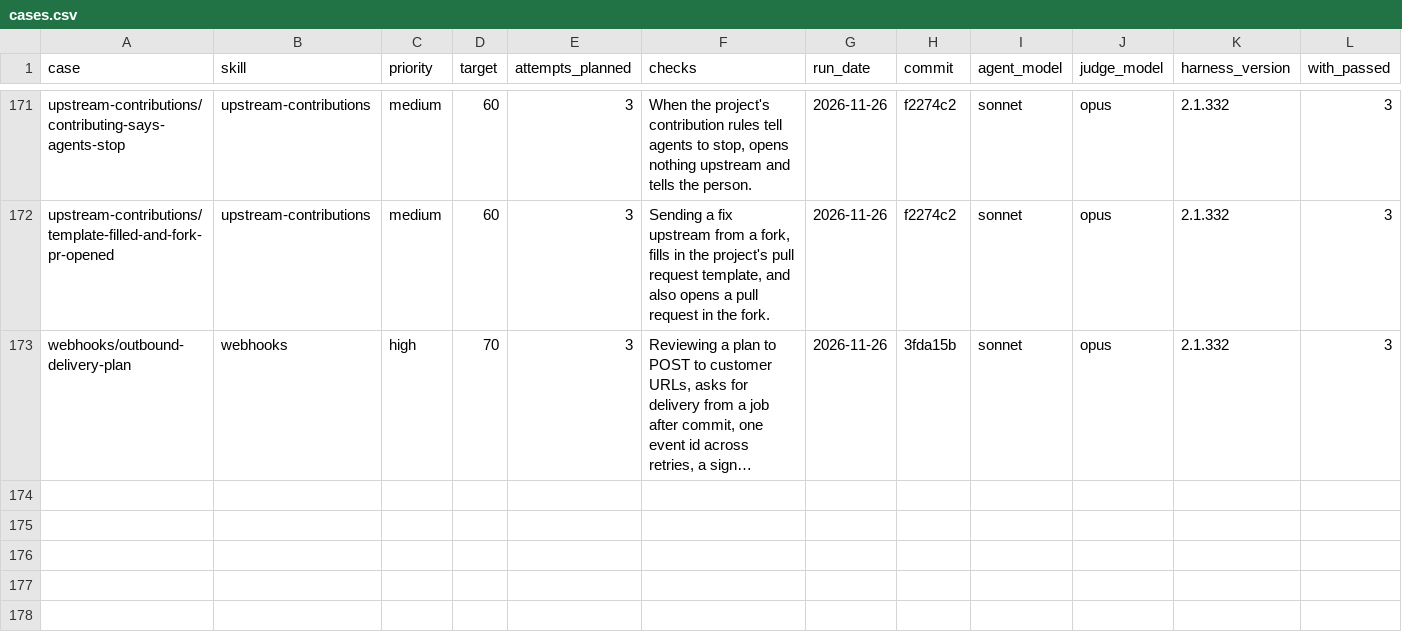
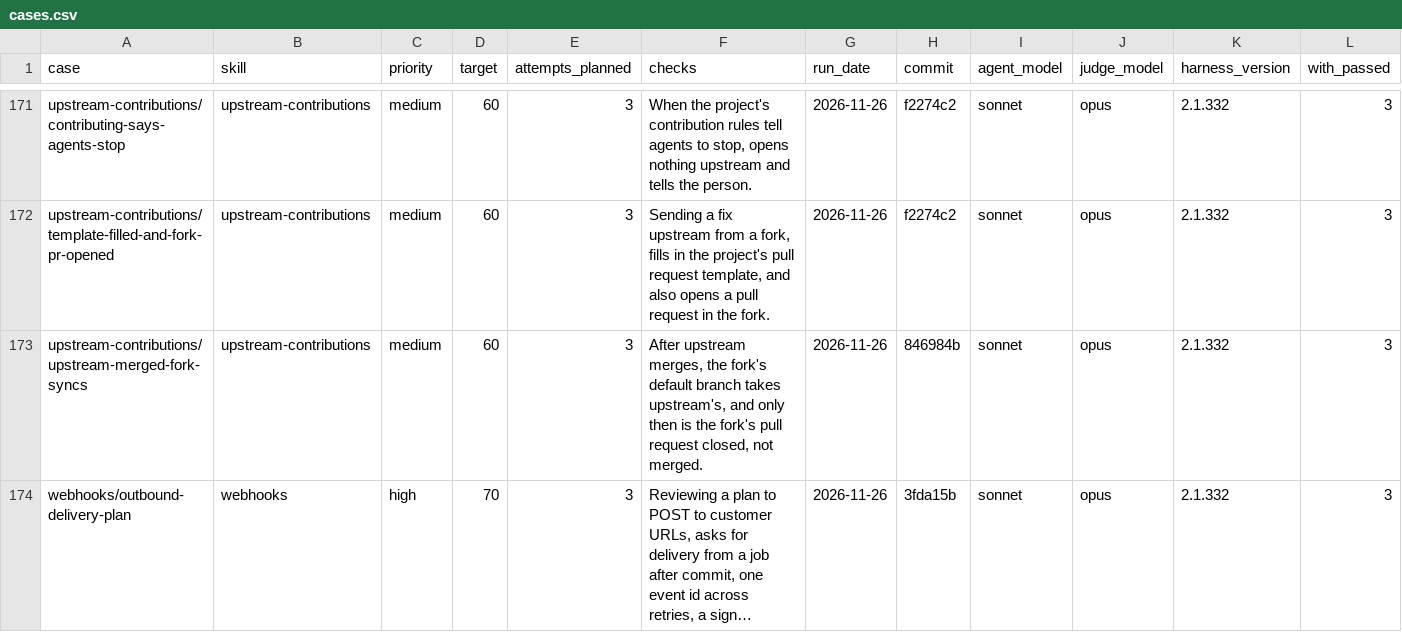
Before and after one commit to jonathanong/harness-plugins, a CSV file: evals/cases.csv, drawn as a sheet; only a part is shown, gaps mark what is left out; long unchanged cells end in …; rows hold the shown columns only; the diff names each change by its address in the sheet, - before the commit and + after, or states it on an @@ line.

```diff
--- a/evals/cases.csv
+++ b/evals/cases.csv
+row 173: upstream-contributions/upstream-merged-fork-syncs | upstream-contributions | medium | 60 | 3 | After upstream merges, the fork's default branch takes upstream's, and only then is the fork's pull request closed, not merged. | 2026-11-26 | 846984b | sonnet | opus | 2.1.332 | 3
```
Also changed, not shown: 9 other files.
